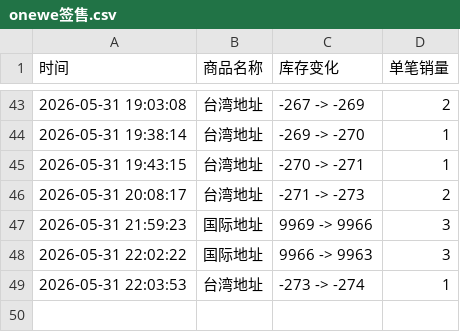
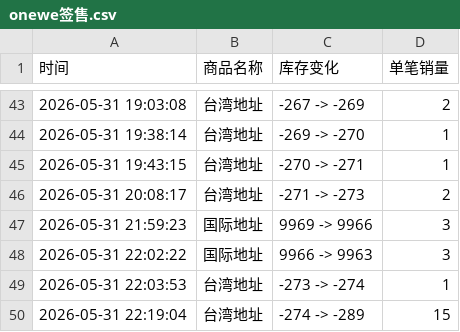
Before and after one commit to Juineii/onewe_km0531, a CSV file: onewe签售.csv, drawn as a sheet; only a part is shown, gaps mark what is left out; the diff names each change by its address in the sheet, - before the commit and + after, or states it on an @@ line.

Commit message:
自动更新数据 2026-05-31 22:19:48

```diff
--- a/onewe签售.csv
+++ b/onewe签售.csv
+row 50: 2026-05-31 22:19:04 | 台湾地址 | -274 -> -289 | 15
```
